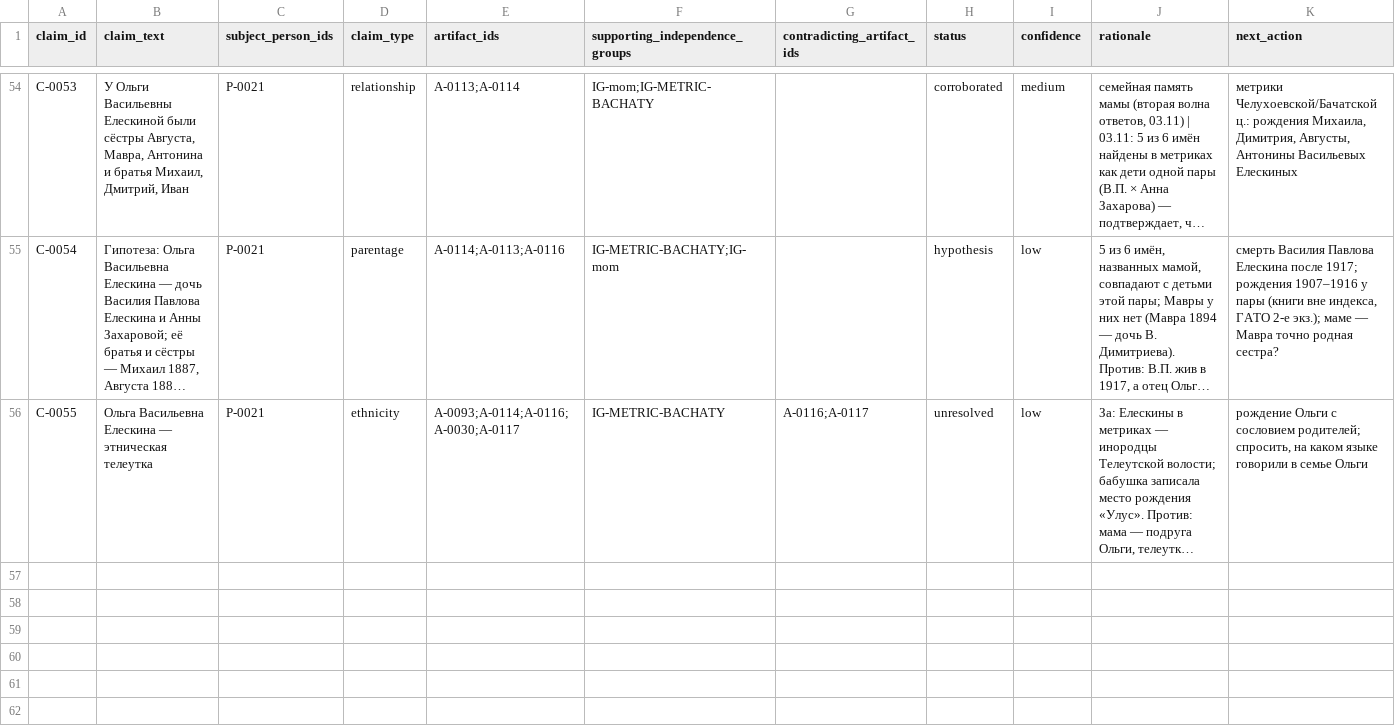
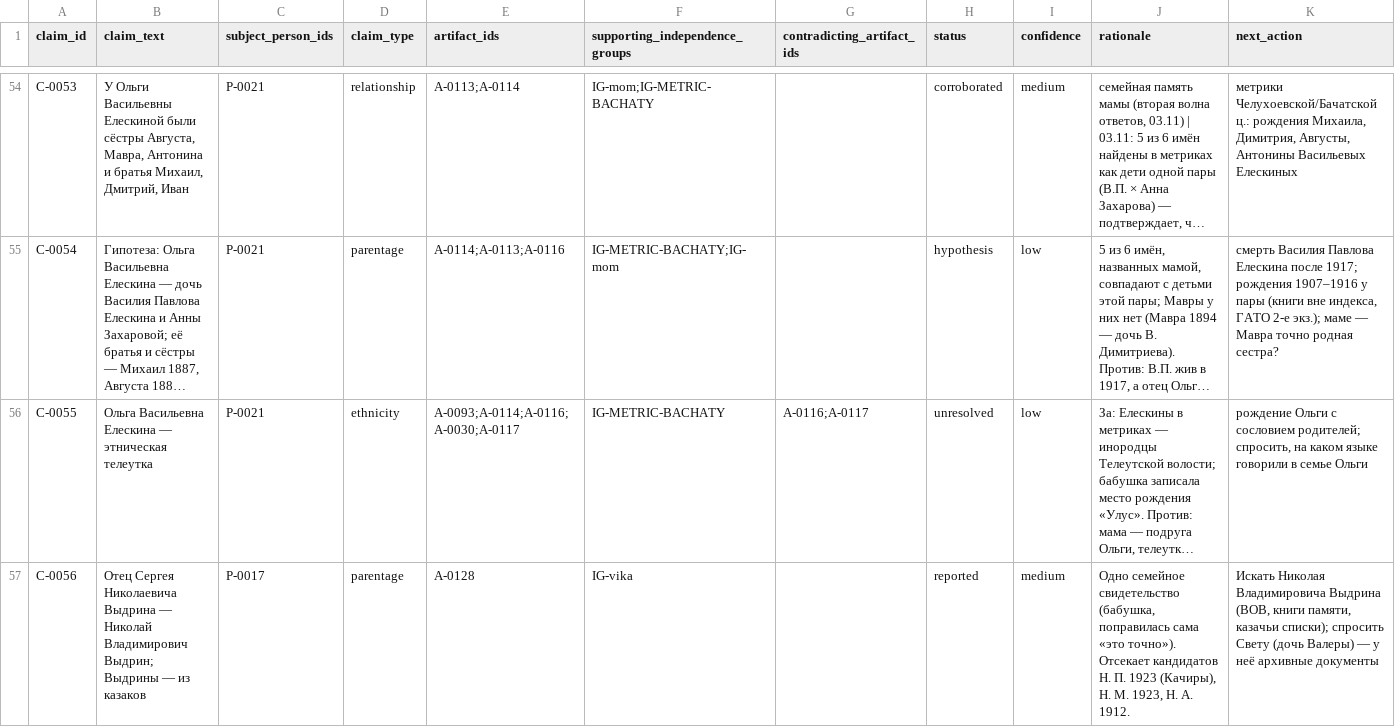
Before and after one commit to sokomishalov/sokolov-genealogy, a CSV file: case/claims-register.csv, drawn as a sheet; only a part is shown, gaps mark what is left out; long unchanged cells end in …; the diff names each change by its address in the sheet, - before the commit and + after, or states it on an @@ line.

```diff
--- a/case/claims-register.csv
+++ b/case/claims-register.csv
+row 57: C-0056 | Отец Сергея Николаевича Выдрина — Николай Владимирович Выдрин; Выдрины — из казаков | P-0017 | parentage | A-0128 | IG-vika |  | reported | medium | Одно семейное свидетельство (бабушка, поправилась сама «это точно»). Отсекает кандидатов Н. П. 1923 (Качиры), Н. М. 1923, Н. А. 1912. | Искать Николая Владимировича Выдрина (ВОВ, книги памяти, казачьи списки); спросить Свету (дочь Валеры) — у неё архивные документы
```
Also changed, not shown: case/artifact-register.csv, case/person-register.csv, 2 other files.
